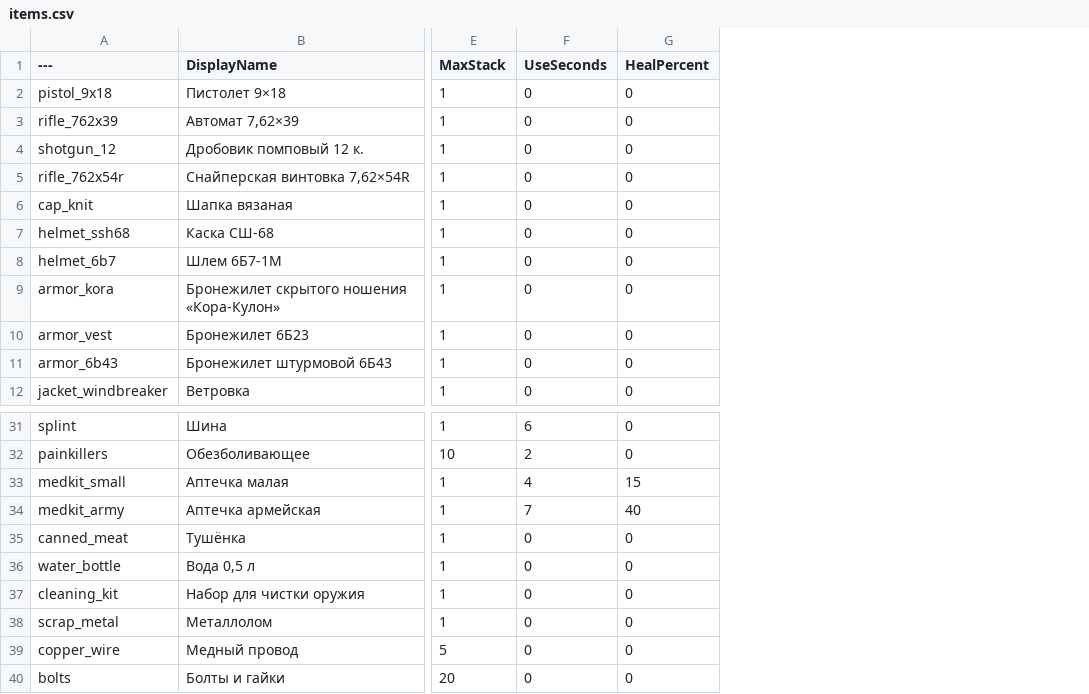
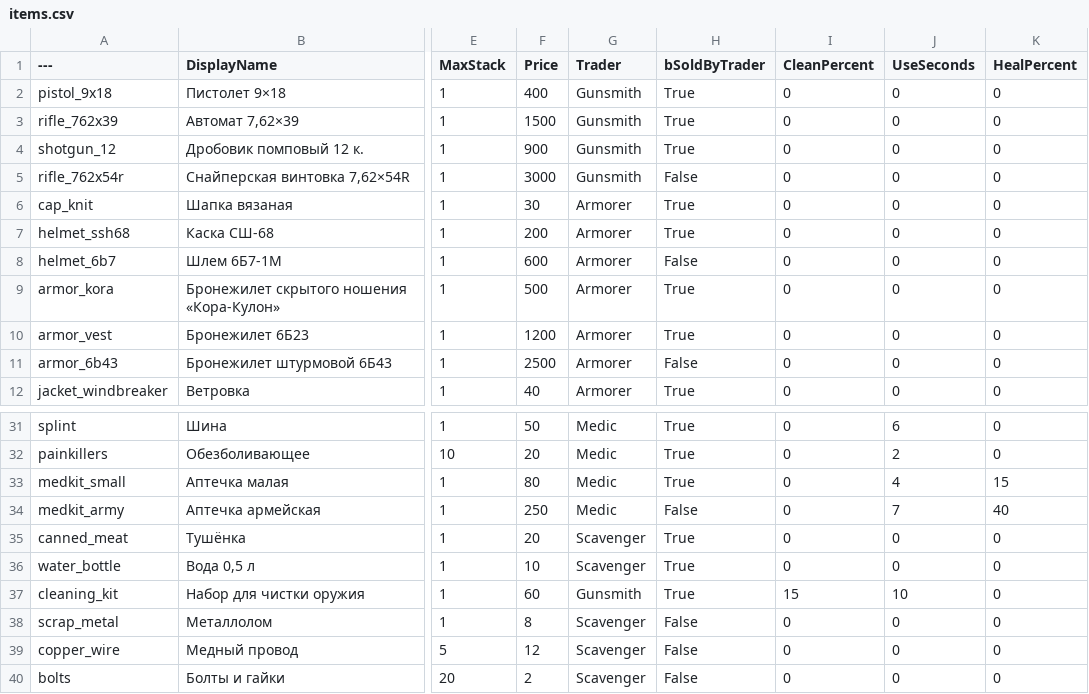
Before and after one commit to sergo10018/Rubezh, a CSV file: data/items.csv, drawn as a sheet; only a part is shown, gaps mark what is left out; addresses are those after the commit; the diff names each change by its address in the sheet, - before the commit and + after, or states it on an @@ line.

```diff
--- a/data/items.csv
+++ b/data/items.csv
+column F (Price), rows 2-12: 400 | 1500 | 900 | 3000 | 30 | 200 | 600 | 500 | 1200 | 2500 | 40; rows 31-40: 50 | 20 | 80 | 250 | 20 | 10 | 60 | 8 | 12 | 2
+column G (Trader), rows 2-12: Gunsmith | Gunsmith | Gunsmith | Gunsmith | Armorer | Armorer | Armorer | Armorer | Armorer | Armorer | Armorer; rows 31-40: Medic | Medic | Medic | Medic | Scavenger | Scavenger | Gunsmith | Scavenger | Scavenger | Scavenger
+column H (bSoldByTrader), rows 2-12: True | True | True | False | True | True | False | True | True | False | True; rows 31-40: True | True | True | False | True | True | True | False | False | False
+column I (CleanPercent), rows 2-12: all 0; rows 31-40: 0 | 0 | 0 | 0 | 0 | 0 | 15 | 0 | 0 | 0
-J37 (UseSeconds): 0
+J37 (UseSeconds): 10
```
Also changed, not shown: 49 other files.
